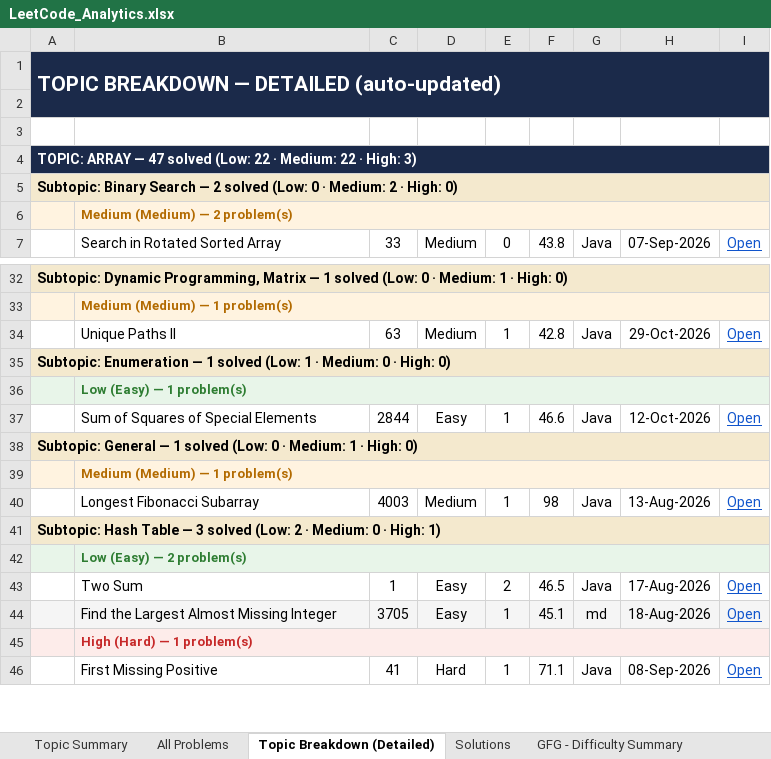
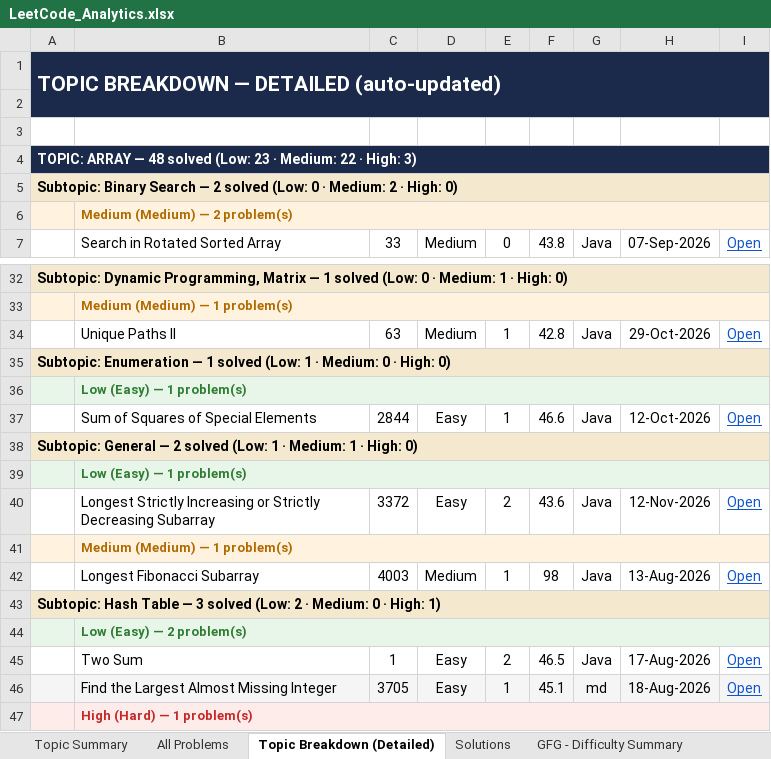
Before and after one commit to jaganathan-v/LeetCode_solutions, an Excel workbook: reports/LeetCode_Analytics.xlsx, sheet Topic Breakdown (Detailed), drawn as a sheet; only a part is shown, gaps mark what is left out; the shorter side is filled out with more unchanged rows; values as stored, in another font and other column widths than the file's, no borders; the diff names each change by its address in the sheet, - before the commit and + after, or states it on an @@ line.

```diff
--- a/reports/LeetCode_Analytics.xlsx (sheet Topic Breakdown (Detailed))
+++ b/reports/LeetCode_Analytics.xlsx (sheet Topic Breakdown (Detailed))
-A4: …ARRAY — 47 solved (Low: 22 · Medium:…
+A4: …ARRAY — 48 solved (Low: 23 · Medium:…
-A38: …General — 1 solved (Low: 0 · Medium:…
+A38: …General — 2 solved (Low: 1 · Medium:…
+row 39:  | Low (Easy) — 1 problem(s)
+row 40:  | Longest Strictly Increasing or Strictly Decreasing Subarray | 3372 | Easy | 2 | 43.6 | Java | 12-Nov-2026 | Open
```
Also changed, not shown: sheet Solutions, sheet Topic Summary, sheet All Problems, sheet Cross-Platform Summary, 1 other file.
